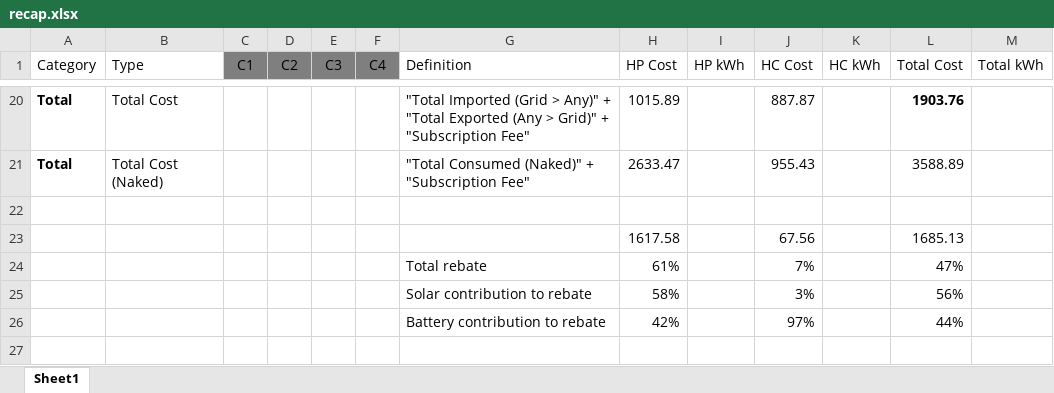
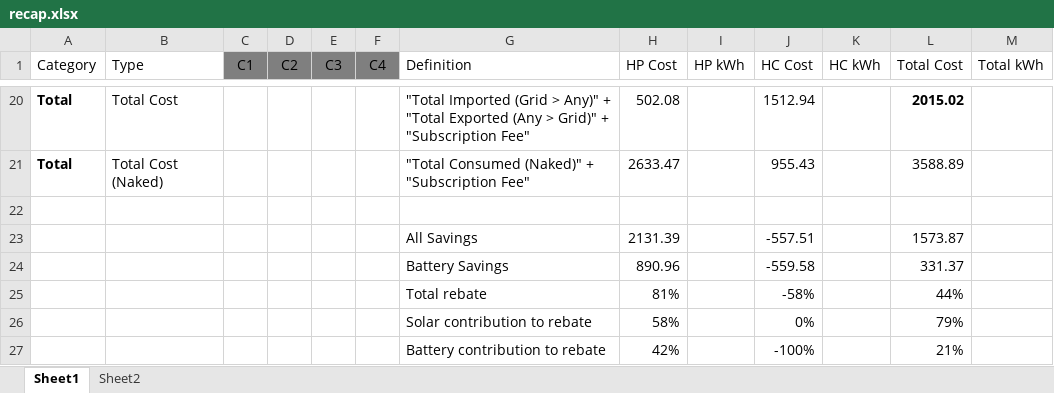
Before and after one commit to braibaud/EnphaseAnalysis, an Excel workbook: recap.xlsx, sheet Sheet1, drawn as a sheet; only a part is shown, gaps mark what is left out; values as stored, in another font and other column widths than the file's, no borders; table styles not drawn; removed rows and columns are numbered as before the commit, all else as after; the diff covers the shown part only; the diff names each change by its address in the sheet, - before the commit and + after, or states it on an @@ line.

```diff
--- a/recap.xlsx (sheet Sheet1)
+++ b/recap.xlsx (sheet Sheet1)
+sheet tab: Sheet2
-H20 (HP Cost): 1015.89
+H20 (HP Cost): 502.08
-J20 (HC Cost): 887.87
+J20 (HC Cost): 1512.94
-L20 (Total Cost): 1903.76
+L20 (Total Cost): 2015.02
-row 23:  |  |  |  |  |  |  | 1617.58 |  | 67.56 |  | 1685.13
-row 24:  |  |  |  |  |  | Total rebate | 61% |  | 7% |  | 47%
-row 25:  |  |  |  |  |  | Solar contribution to rebate | 58% |  | 3% |  | 56%
-row 26:  |  |  |  |  |  | Battery contribution to rebate | 42% |  | 97% |  | 44%
+row 23:  |  |  |  |  |  | All Savings | 2131.39 |  | -557.51 |  | 1573.87
+row 24:  |  |  |  |  |  | Battery Savings | 890.96 |  | -559.58 |  | 331.37
+row 25:  |  |  |  |  |  | Total rebate | 81% |  | -58% |  | 44%
+row 26:  |  |  |  |  |  | Solar contribution to rebate | 58% |  | 0% |  | 79%
+row 27:  |  |  |  |  |  | Battery contribution to rebate | 42% |  | -100% |  | 21%
```
Also changed, not shown: 61 edited cells elsewhere in this sheet, formulas that keep their value, 2 other files.
